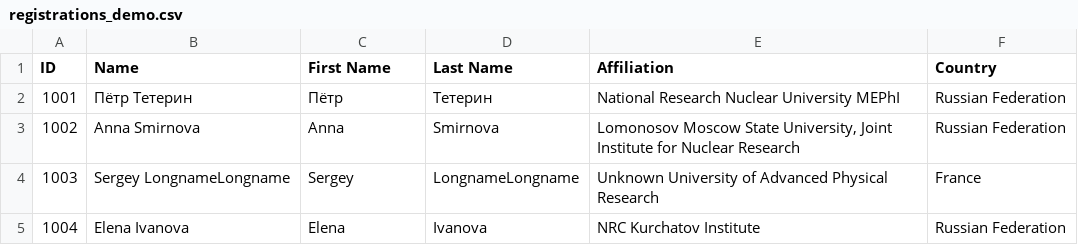
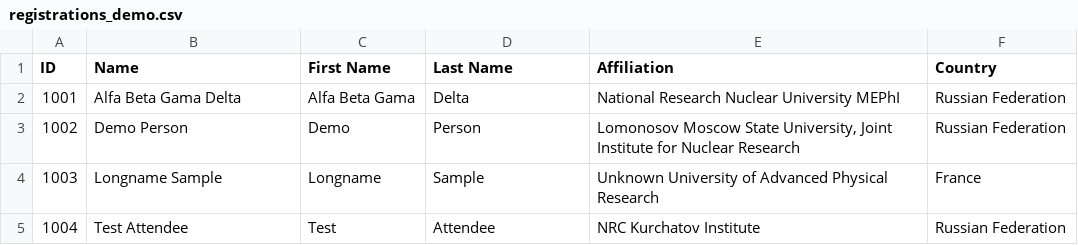
Before and after one commit to impermast/badge-printer, a CSV file: data/examples/registrations_demo.csv, drawn as a sheet.

```diff
--- a/data/examples/registrations_demo.csv
+++ b/data/examples/registrations_demo.csv
@@ -1,5 +1,5 @@
 ID,Name,First Name,Last Name,Affiliation,Country
-1001,Пётр Тетерин,Пётр,Тетерин,National Research Nuclear University MEPhI,Russian Federation
-1002,Anna Smirnova,Anna,Smirnova,"Lomonosov Moscow State University, Joint Institute for Nuclear Research",Russian Federation
-1003,Sergey LongnameLongname,Sergey,LongnameLongname,Unknown University of Advanced Physical Research,France
-1004,Elena Ivanova,Elena,Ivanova,NRC Kurchatov Institute,Russian Federation
+1001,Alfa Beta Gama Delta,Alfa Beta Gama,Delta,National Research Nuclear University MEPhI,Russian Federation
+1002,Demo Person,Demo,Person,"Lomonosov Moscow State University, Joint Institute for Nuclear Research",Russian Federation
+1003,Longname Sample,Longname,Sample,Unknown University of Advanced Physical Research,France
+1004,Test Attendee,Test,Attendee,NRC Kurchatov Institute,Russian Federation
```
Also changed, not shown: 13 other files.
